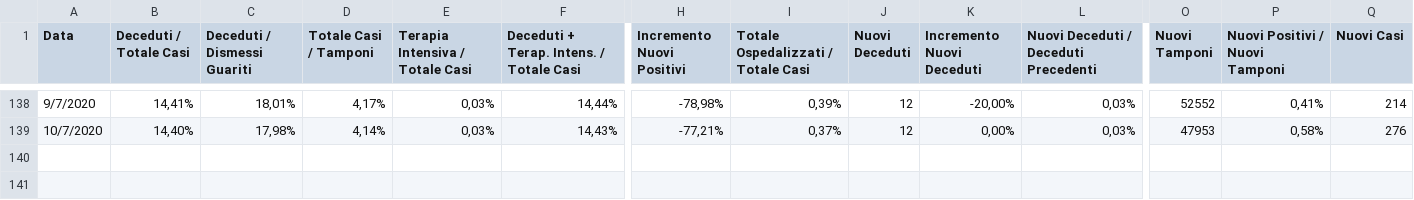
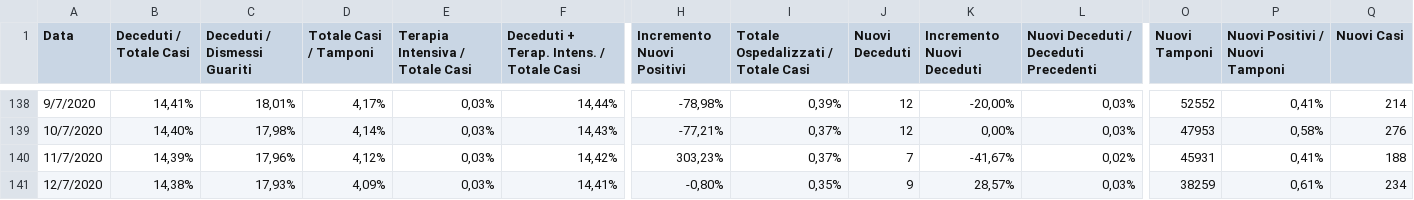
Before and after one commit to angelodm/covid-19_general_statistics, a CSV file: coronavirus_data/Italy-main2-Number of Positive Cases in Italy: andamento nazionale.csv, drawn as a sheet; only a part is shown, gaps mark what is left out; rows hold the shown columns only; the diff names each change by its address in the sheet, - before the commit and + after, or states it on an @@ line.

Commit message:
Covid-19 data

```diff
--- a/coronavirus_data/Italy-main2-Number of Positive Cases in Italy: andamento nazionale.csv
+++ b/coronavirus_data/Italy-main2-Number of Positive Cases in Italy: andamento nazionale.csv
+row 140: 11/7/2020 | 14,39% | 17,96% | 4,12% | 0,03% | 14,42% | 303,23% | 0,37% | 7 | -41,67% | 0,02% | 45931 | 0,41% | 188
+row 141: 12/7/2020 | 14,38% | 17,93% | 4,09% | 0,03% | 14,41% | -0,80% | 0,35% | 9 | 28,57% | 0,03% | 38259 | 0,61% | 234
```
Also changed, not shown: coronavirus_data/Calabria-main-Number of Positive Cases in Italy: Calabria.csv, coronavirus_data/Italy-main-Number of Positive Cases in Italy: andamento nazionale.csv, 9 other files.
